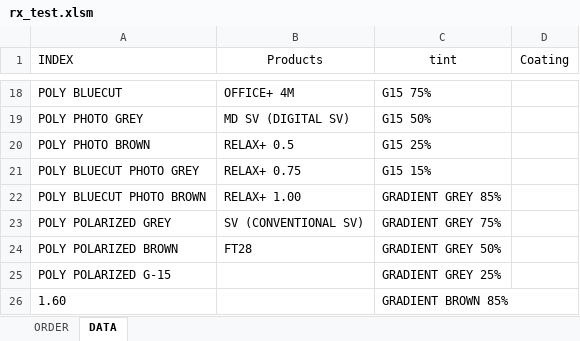
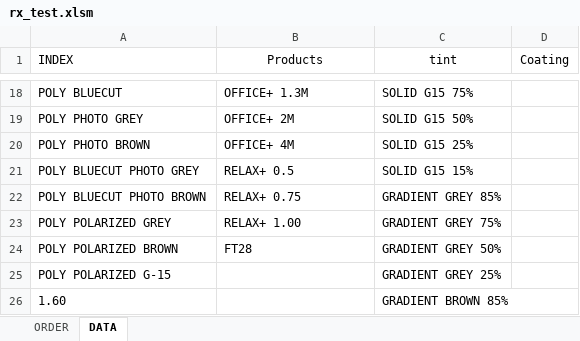
Before and after one commit to abbaopticalusa/RX_ORDER, an Excel workbook: rx_test.xlsm, sheet DATA, drawn as a sheet; only a part is shown, gaps mark what is left out; values as stored, in another font and other column widths than the file's, no borders; the diff covers the shown part only; the diff names each change by its address in the sheet, - before the commit and + after, or states it on an @@ line.

```diff
--- a/rx_test.xlsm (sheet DATA)
+++ b/rx_test.xlsm (sheet DATA)
-B18 (Products): OFFICE+ 4M
+B18 (Products): OFFICE+ 1.3M
-C18 (tint): G15 75%
+C18 (tint): SOLID G15 75%
-B19 (Products): MD SV (DIGITAL SV)
+B19 (Products): OFFICE+ 2M
-C19 (tint): G15 50%
+C19 (tint): SOLID G15 50%
-B20 (Products): RELAX+ 0.5
+B20 (Products): OFFICE+ 4M
-C20 (tint): G15 25%
+C20 (tint): SOLID G15 25%
-B21 (Products): RELAX+ 0.75
+B21 (Products): RELAX+ 0.5
-C21 (tint): G15 15%
+C21 (tint): SOLID G15 15%
-B22 (Products): RELAX+ 1.00
+B22 (Products): RELAX+ 0.75
-B23 (Products): SV (CONVENTIONAL SV)
+B23 (Products): RELAX+ 1.00
```
Also changed, not shown: 32 edited cells elsewhere in this sheet, charts or pictures.
